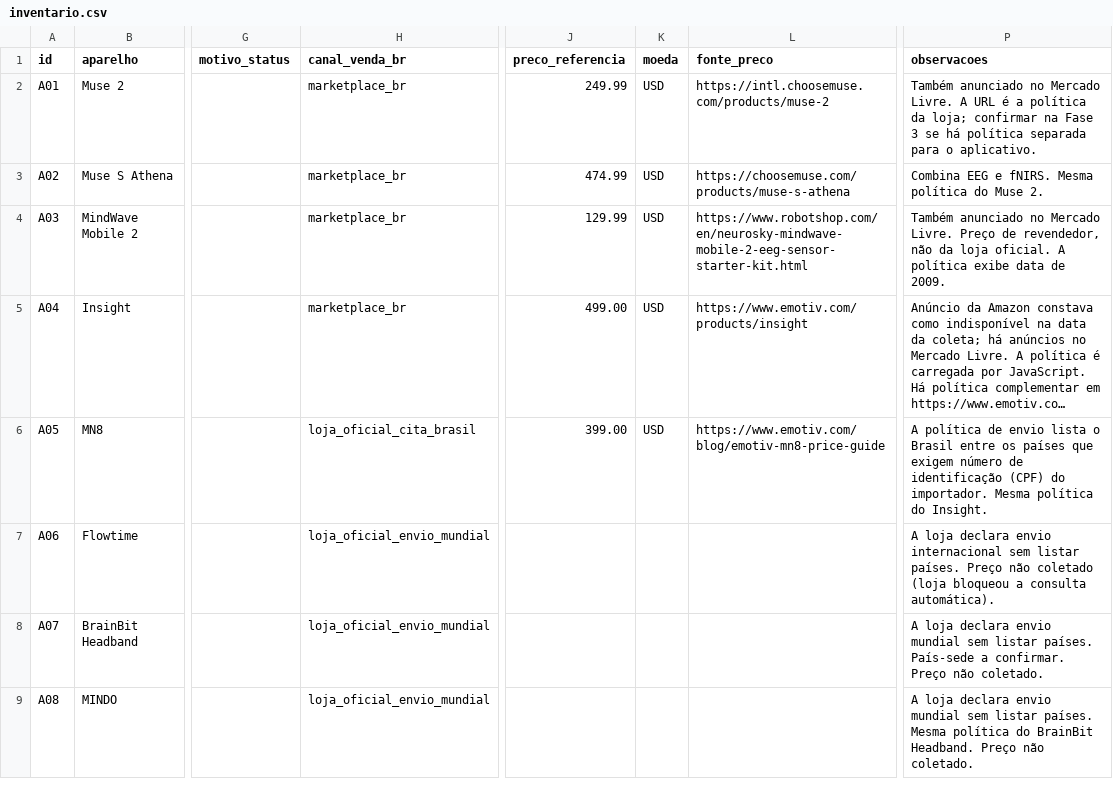
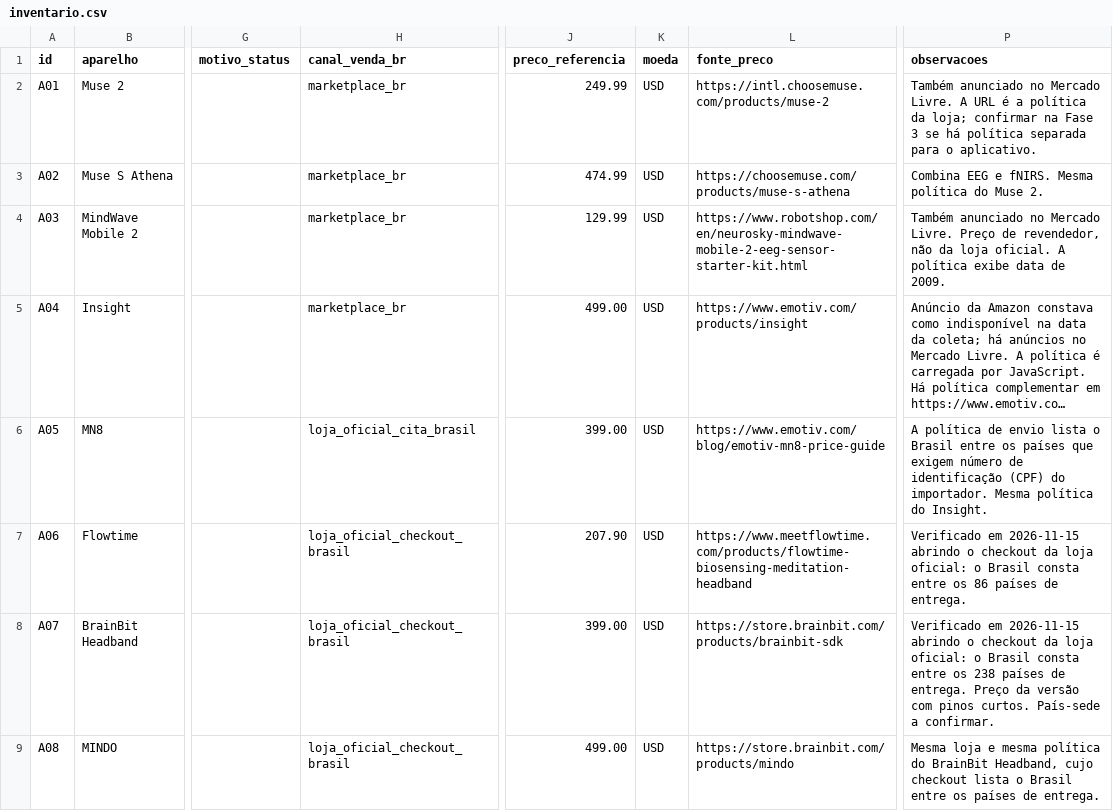
Before and after one commit to rosystt/neurodireitos-br, a CSV file: data/raw/inventario.csv, drawn as a sheet; only a part is shown, gaps mark what is left out; long unchanged cells end in …; the diff covers the shown part only; the diff names each change by its address in the sheet, - before the commit and + after, or states it on an @@ line.

```diff
--- a/data/raw/inventario.csv
+++ b/data/raw/inventario.csv
-H7:H9 (canal_venda_br): loja_oficial_envio_mundial
+H7:H9 (canal_venda_br): loja_oficial_checkout_brasil
-J7 (preco_referencia): (empty)
+J7 (preco_referencia): 207.90
-K7:K9 (moeda): (empty)
+K7:K9 (moeda): USD
-L7 (fonte_preco): (empty)
+L7 (fonte_preco): https://www.meetflowtime.com/products/flowtime-biosensing-meditation-headband
-P7 (observacoes): A loja declara envio internacional sem listar países. Preço não coletado (loja bloqueou a consulta automática).
+P7 (observacoes): Verificado em 2026-11-15 abrindo o checkout da loja oficial: o Brasil consta entre os 86 países de entrega.
-J8 (preco_referencia): (empty)
+J8 (preco_referencia): 399.00
-L8 (fonte_preco): (empty)
+L8 (fonte_preco): https://store.brainbit.com/products/brainbit-sdk
-P8 (observacoes): A loja declara envio mundial sem listar países. País-sede a confirmar. Preço não coletado.
+P8 (observacoes): Verificado em 2026-11-15 abrindo o checkout da loja oficial: o Brasil consta entre os 238 países de entrega. Preço da versão com pinos curtos. País-sede a confirmar.
-J9 (preco_referencia): (empty)
+J9 (preco_referencia): 499.00
-L9 (fonte_preco): (empty)
+L9 (fonte_preco): https://store.brainbit.com/products/mindo
-P9 (observacoes): A loja declara envio mundial sem listar países. Mesma política do BrainBit Headband. Preço não coletado.
+P9 (observacoes): Mesma loja e mesma política do BrainBit Headband, cujo checkout lista o Brasil entre os países de entrega.
```
Also changed, not shown: 38 edited cells elsewhere in this file, 3 other files.
